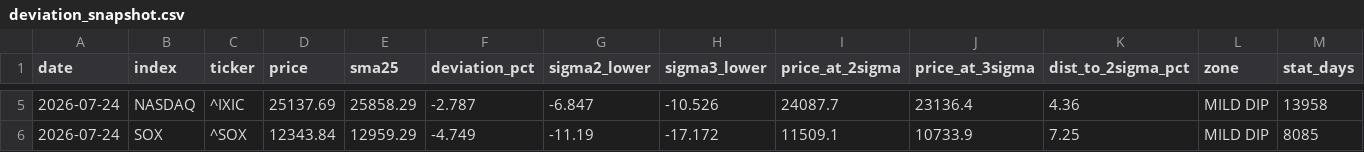
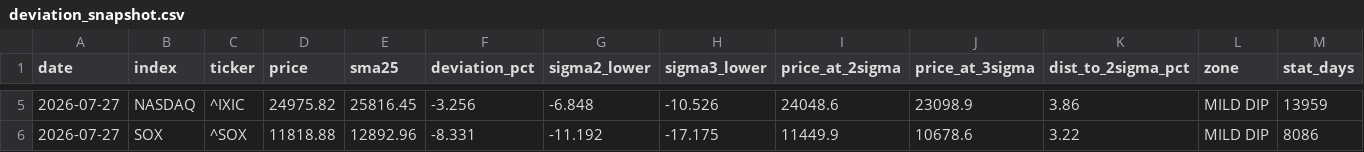
Before and after one commit to kanemotokaneya/nikkei225-screener, a CSV file: output/deviation_snapshot.csv, drawn as a sheet; only a part is shown, gaps mark what is left out; the diff covers the shown part only.

```diff
--- a/output/deviation_snapshot.csv
+++ b/output/deviation_snapshot.csv
@@ -5,2 +5,2 @@ date,index,ticker,price,sma25,deviation_pct,sigma2_lower,sigma3_lower,price_at_2
-2026-07-24,NASDAQ,^IXIC,25137.69,25858.29,-2.787,-6.847,-10.526,24087.7,23136.4,4.36,MILD DIP,13958
-2026-07-24,SOX,^SOX,12343.84,12959.29,-4.749,-11.19,-17.172,11509.1,10733.9,7.25,MILD DIP,8085
+2026-07-27,NASDAQ,^IXIC,24975.82,25816.45,-3.256,-6.848,-10.526,24048.6,23098.9,3.86,MILD DIP,13959
+2026-07-27,SOX,^SOX,11818.88,12892.96,-8.331,-11.192,-17.175,11449.9,10678.6,3.22,MILD DIP,8086
```
Also changed, not shown: 28 edited cells elsewhere in this file, 3 other files.
